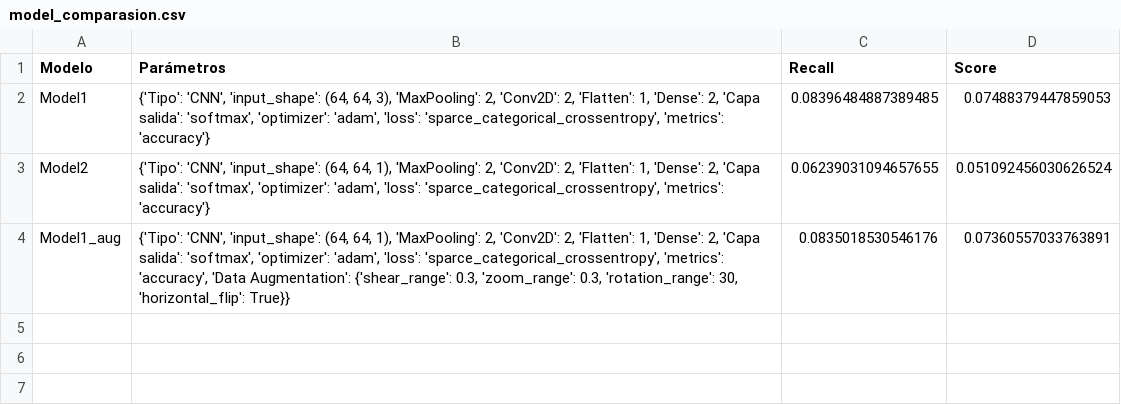
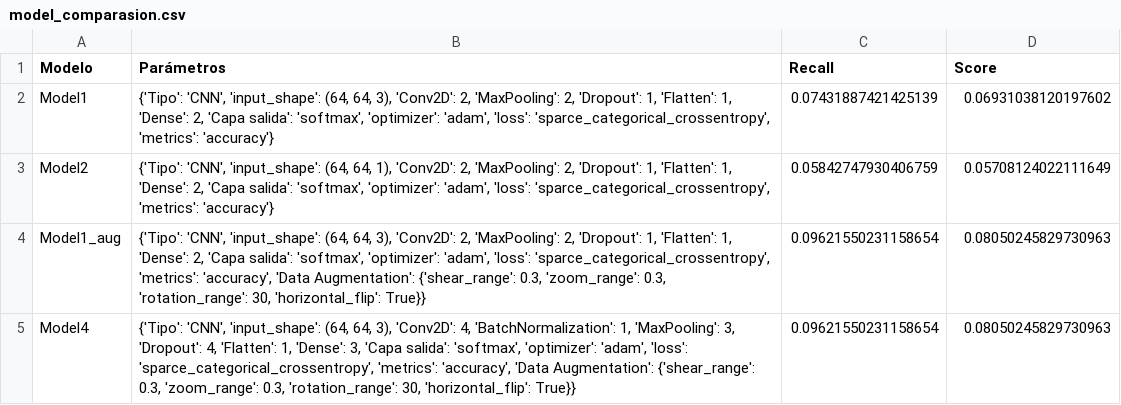
Before and after one commit to leo90rc/leonardo_frazzetto_yeqre_apr, a CSV file: data/tablas/model_comparasion.csv, drawn as a sheet.

Commit message:
Model4

```diff
--- a/data/tablas/model_comparasion.csv
+++ b/data/tablas/model_comparasion.csv
@@ -1,4 +1,5 @@
 Modelo,Parámetros,Recall,Score
-Model1,"{'Tipo': 'CNN', 'input_shape': (64, 64, 3), 'MaxPooling': 2, 'Conv2D': 2, 'Flatten': 1, 'Dense': 2, 'Capa salida': 'softmax', 'optimizer': 'adam', 'loss': 'sparce_categorical_crossentropy', 'metrics': 'accuracy'}",0.08396484887389485,0.07488379447859053
-Model2,"{'Tipo': 'CNN', 'input_shape': (64, 64, 1), 'MaxPooling': 2, 'Conv2D': 2, 'Flatten': 1, 'Dense': 2, 'Capa salida': 'softmax', 'optimizer': 'adam', 'loss': 'sparce_categorical_crossentropy', 'metrics': 'accuracy'}",0.06239031094657655,0.051092456030626524
-Model1_aug,"{'Tipo': 'CNN', 'input_shape': (64, 64, 1), 'MaxPooling': 2, 'Conv2D': 2, 'Flatten': 1, 'Dense': 2, 'Capa salida': 'softmax', 'optimizer': 'adam', 'loss': 'sparce_categorical_crossentropy', 'metrics': 'accuracy', 'Data Augmentation': {'shear_range': 0.3, 'zoom_range': 0.3, 'rotation_range': 30, 'horizontal_flip': True}}",0.0835018530546176,0.07360557033763891
+Model1,"{'Tipo': 'CNN', 'input_shape': (64, 64, 3), 'Conv2D': 2, 'MaxPooling': 2, 'Dropout': 1, 'Flatten': 1, 'Dense': 2, 'Capa salida': 'softmax', 'optimizer': 'adam', 'loss': 'sparce_categorical_crossentropy', 'metrics': 'accuracy'}",0.07431887421425139,0.06931038120197602
+Model2,"{'Tipo': 'CNN', 'input_shape': (64, 64, 1), 'Conv2D': 2, 'MaxPooling': 2, 'Dropout': 1, 'Flatten': 1, 'Dense': 2, 'Capa salida': 'softmax', 'optimizer': 'adam', 'loss': 'sparce_categorical_crossentropy', 'metrics': 'accuracy'}",0.05842747930406759,0.05708124022111649
+Model1_aug,"{'Tipo': 'CNN', 'input_shape': (64, 64, 3), 'Conv2D': 2, 'MaxPooling': 2, 'Dropout': 1, 'Flatten': 1, 'Dense': 2, 'Capa salida': 'softmax', 'optimizer': 'adam', 'loss': 'sparce_categorical_crossentropy', 'metrics': 'accuracy', 'Data Augmentation': {'shear_range': 0.3, 'zoom_range': 0.3, 'rotation_range': 30, 'horizontal_flip': True}}",0.09621550231158654,0.08050245829730963
+Model4,"{'Tipo': 'CNN', 'input_shape': (64, 64, 3), 'Conv2D': 4, 'BatchNormalization': 1, 'MaxPooling': 3, 'Dropout': 4, 'Flatten': 1, 'Dense': 3, 'Capa salida': 'softmax', 'optimizer': 'adam', 'loss': 'sparce_categorical_crossentropy', 'metrics': 'accuracy', 'Data Augmentation': {'shear_range': 0.3, 'zoom_range': 0.3, 'rotation_range': 30, 'horizontal_flip': True}}",0.09621550231158654,0.08050245829730963
```
Also changed, not shown: 18 other files.
